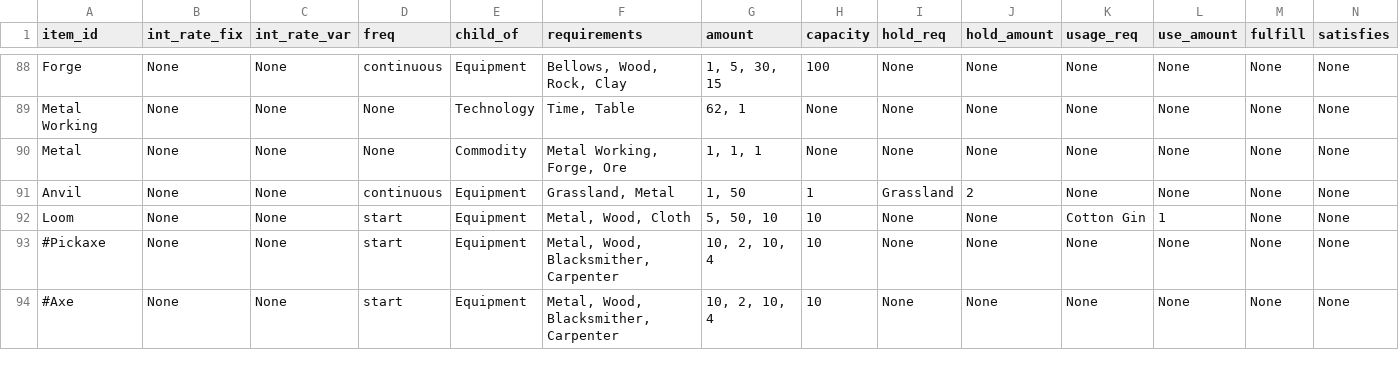
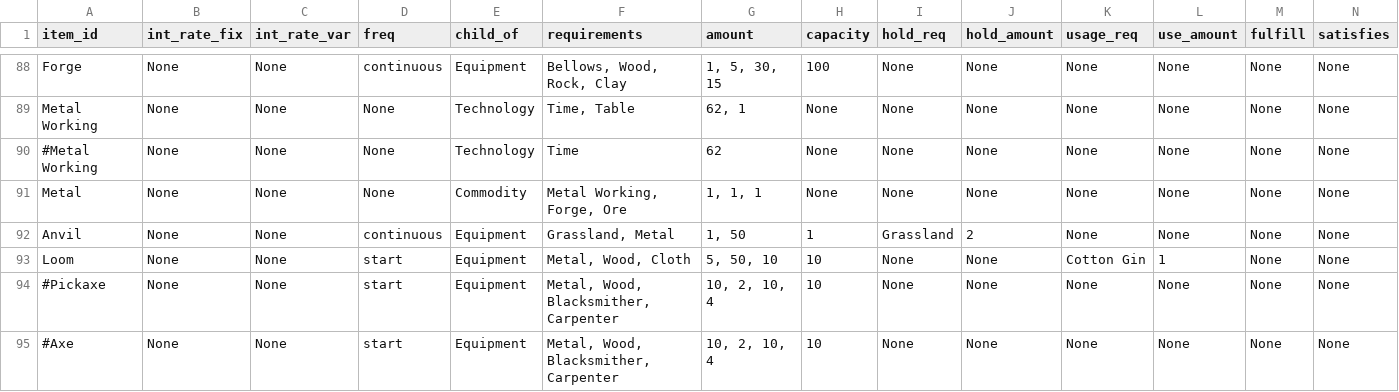
Before and after one commit to ralexander11/acct_legacy, a CSV file: data/items.csv, drawn as a sheet; only a part is shown, gaps mark what is left out; rows hold the shown columns only; the diff names each change by its address in the sheet, - before the commit and + after, or states it on an @@ line.

```diff
--- a/data/items.csv
+++ b/data/items.csv
+row 90: #Metal Working | None | None | None | Technology | Time | 62 | None | None | None | None | None | None | None
```
Also changed, not shown: 1 other file.
